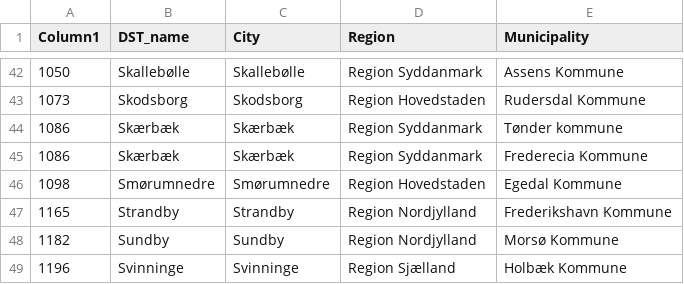
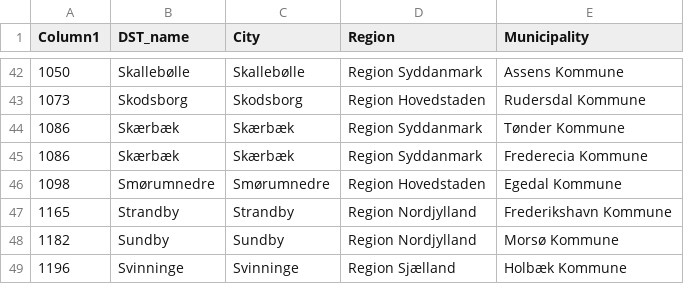
Before and after one commit to jacdals97/EV_Project, a CSV file: helpers/cities_in_multiple_municipalities_done.csv, drawn as a sheet; only a part is shown, gaps mark what is left out.

```diff
--- a/helpers/cities_in_multiple_municipalities_done.csv
+++ b/helpers/cities_in_multiple_municipalities_done.csv
@@ -43,3 +43,3 @@
 1073;Skodsborg;Skodsborg;Region Hovedstaden;Rudersdal Kommune
-1086;Skærbæk;Skærbæk;Region Syddanmark;Tønder kommune
+1086;Skærbæk;Skærbæk;Region Syddanmark;Tønder Kommune
 1086;Skærbæk;Skærbæk;Region Syddanmark;Frederecia Kommune
```
Also changed, not shown: helpers/FB_with_no_Municipality_done.csv, 8 other files.
